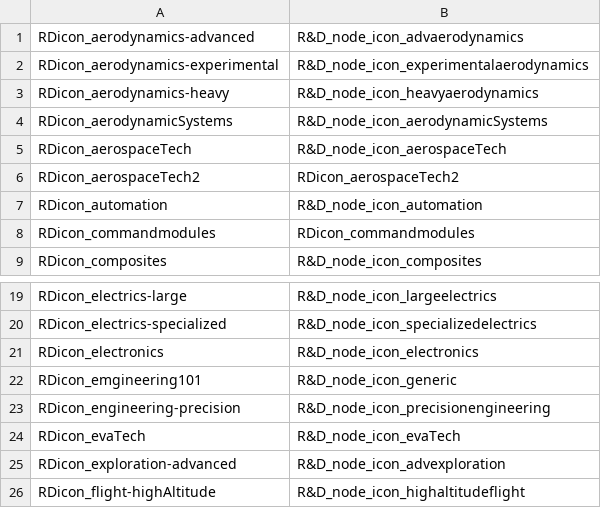
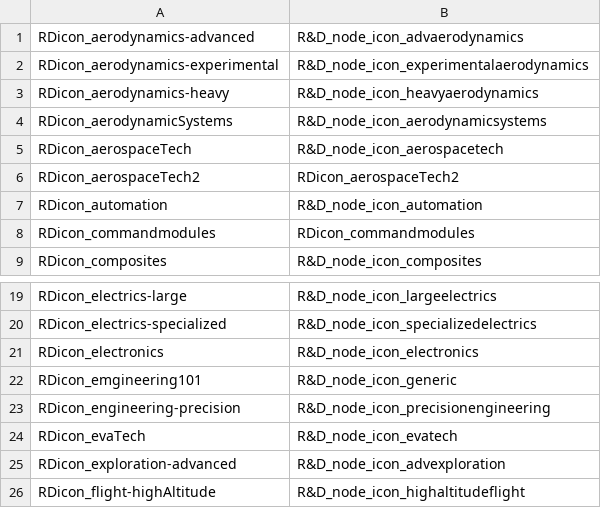
Before and after one commit to applesdom/tech-tree-editor, a CSV file: res/stock_icon_mapping.csv, drawn as a sheet; only a part is shown, gaps mark what is left out.

Commit message:
Fix capitalization typo in image file mapping

```diff
--- a/res/stock_icon_mapping.csv
+++ b/res/stock_icon_mapping.csv
@@ -3,4 +3,4 @@ RDicon_aerodynamics-experimental,R&D_node_icon_experimentalaerodynamics
 RDicon_aerodynamics-heavy,R&D_node_icon_heavyaerodynamics
-RDicon_aerodynamicSystems,R&D_node_icon_aerodynamicSystems
-RDicon_aerospaceTech,R&D_node_icon_aerospaceTech
+RDicon_aerodynamicSystems,R&D_node_icon_aerodynamicsystems
+RDicon_aerospaceTech,R&D_node_icon_aerospacetech
 RDicon_aerospaceTech2,RDicon_aerospaceTech2
@@ -23,3 +23,3 @@ RDicon_emgineering101,R&D_node_icon_generic
 RDicon_engineering-precision,R&D_node_icon_precisionengineering
-RDicon_evaTech,R&D_node_icon_evaTech
+RDicon_evaTech,R&D_node_icon_evatech
 RDicon_exploration-advanced,R&D_node_icon_advexploration
```
